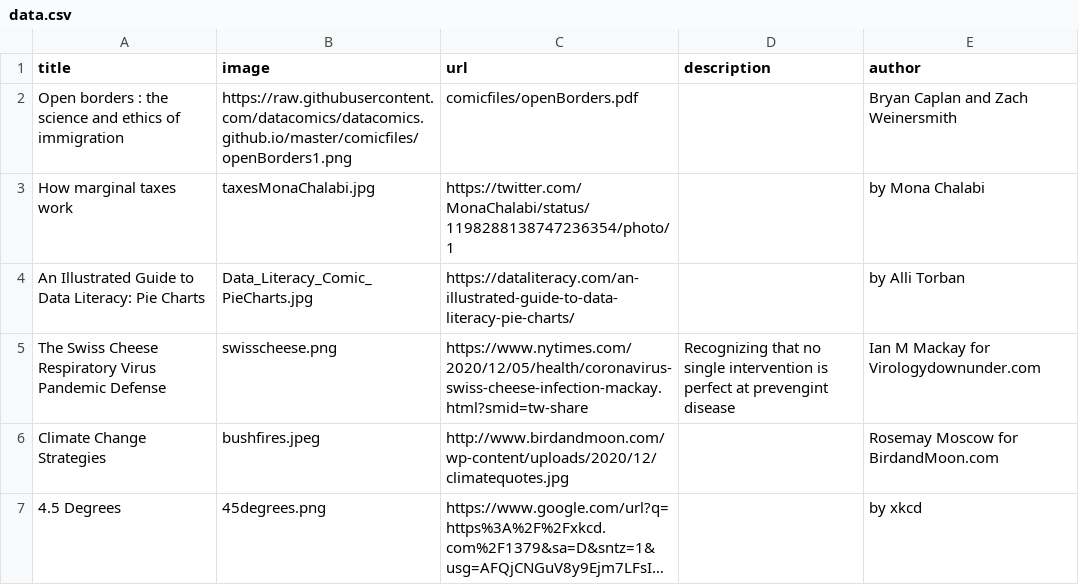
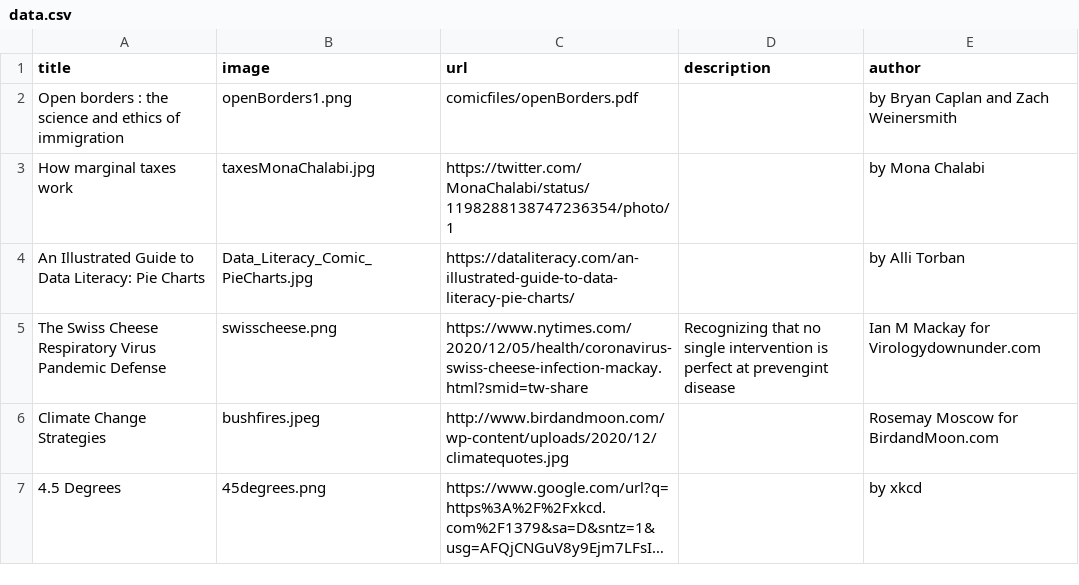
Before and after one commit to datacomics/datacomics.github.io, a CSV file: data.csv, drawn as a sheet; only a part is shown; long unchanged cells end in ….

Commit message:
Update data.csv

```diff
--- a/data.csv
+++ b/data.csv
@@ -1,3 +1,3 @@
 title,image,url,description,author
-Open borders : the science and ethics of immigration,https://raw.githubusercontent.com/datacomics/datacomics.github.io/master/comicfiles/openBorders1.png,comicfiles/openBorders.pdf,,Bryan Caplan and Zach Weinersmith
+Open borders : the science and ethics of immigration,openBorders1.png,comicfiles/openBorders.pdf,,by Bryan Caplan and Zach Weinersmith
 How marginal taxes work,taxesMonaChalabi.jpg,https://twitter.com/MonaChalabi/status/1198288138747236354/photo/1,,by Mona Chalabi
```
